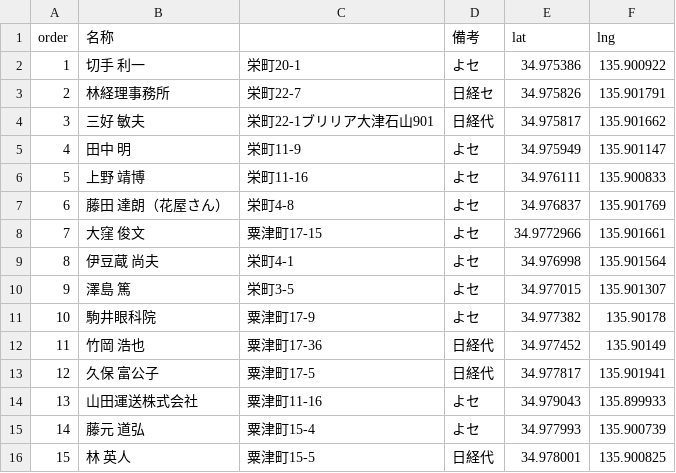
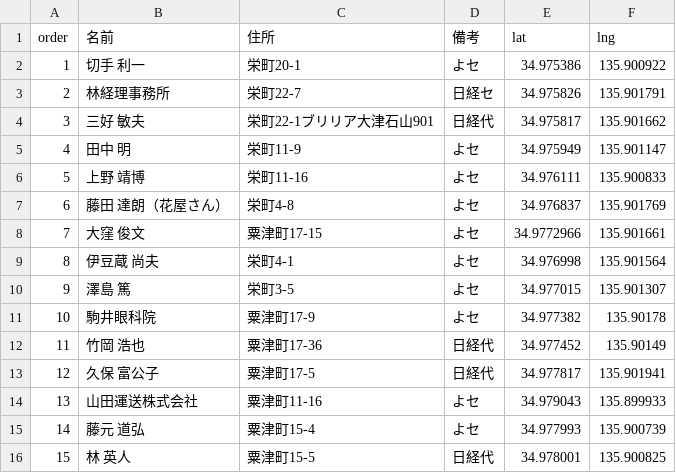
Before and after one commit to tookamura9648-ai/newsdelivery, a CSV file: DeliNavi/assets/data/points.csv, drawn as a sheet.

Commit message:
Update points.csv

```diff
--- a/DeliNavi/assets/data/points.csv
+++ b/DeliNavi/assets/data/points.csv
@@ -1,2 +1,2 @@
-order,名称,,備考,lat,lng
+order,名前,住所,備考,lat,lng
 1,切手　利一,栄町20-1,よセ,34.975386,135.900922
```
